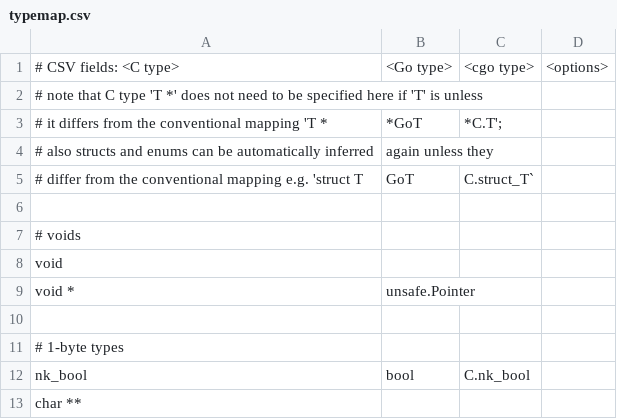
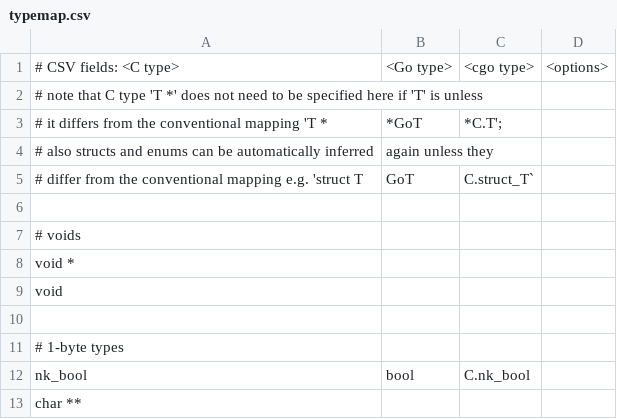
Before and after one commit to kbolino/go-nk-codegen, a CSV file: typemap.csv, drawn as a sheet; only a part is shown; removed rows and columns are numbered as before the commit, all else as after; the diff names each change by its address in the sheet, - before the commit and + after, or states it on an @@ line.

```diff
--- a/typemap.csv
+++ b/typemap.csv
+row 8: void *
-row 9: void * | unsafe.Pointer
```
Also changed, not shown: 7 other files.
